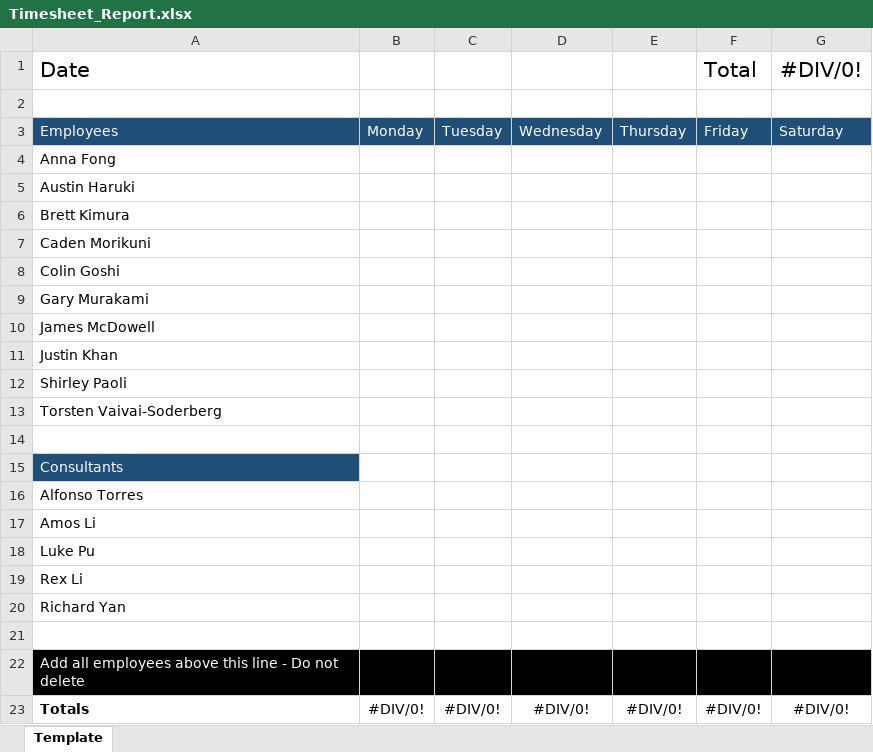
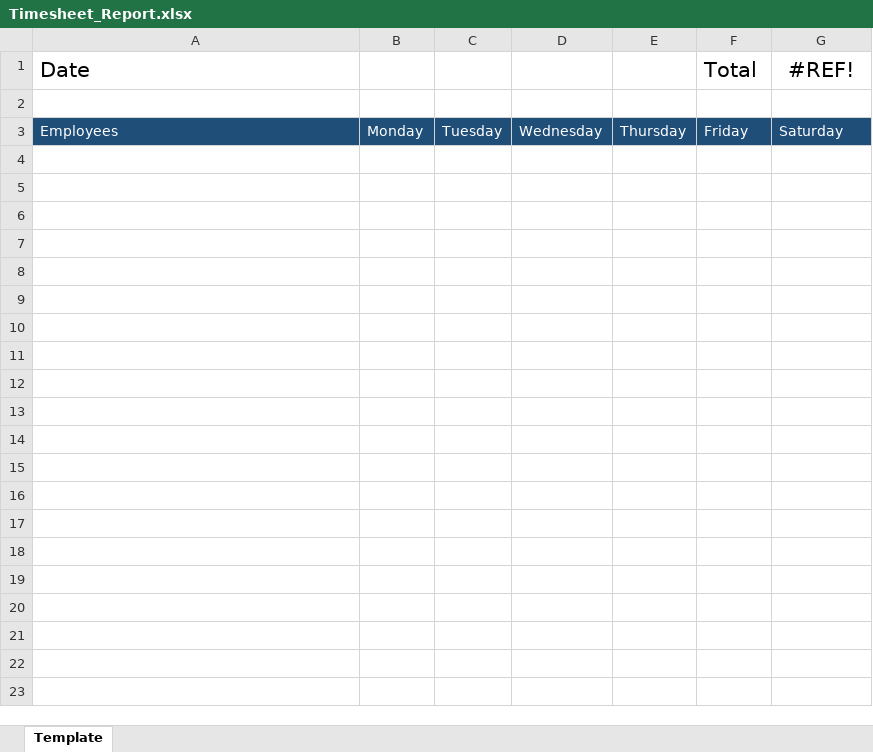
Before and after one commit to jneimy/TimeReport, an Excel workbook: Timesheet_Report.xlsx, sheet Template, drawn as a sheet; values as stored, in another font and other column widths than the file's, no borders; the diff names each change by its address in the sheet, - before the commit and + after, or states it on an @@ line.

```diff
--- a/Timesheet_Report.xlsx (sheet Template)
+++ b/Timesheet_Report.xlsx (sheet Template)
-G1: #DIV/0!
+G1: #REF!
-row 4: Anna Fong
-row 5: Austin Haruki
-row 6: Brett Kimura
-row 7: Caden Morikuni
-row 8: Colin Goshi
-row 9: Gary Murakami
-row 10: James McDowell
-row 11: Justin Khan
-row 12: Shirley Paoli
-row 13: Torsten Vaivai-Soderberg
-row 14: (empty)
-row 15: Consultants
-row 16: Alfonso Torres
-row 17: Amos Li
-row 18: Luke Pu
-row 19: Rex Li
-row 20: Richard Yan
-row 21: (empty)
-row 22: Add all employees above this line - Do not delete
-row 23: Totals | #DIV/0! | #DIV/0! | #DIV/0! | #DIV/0! | #DIV/0! | #DIV/0!
```
Also changed, not shown: 1 other file.
